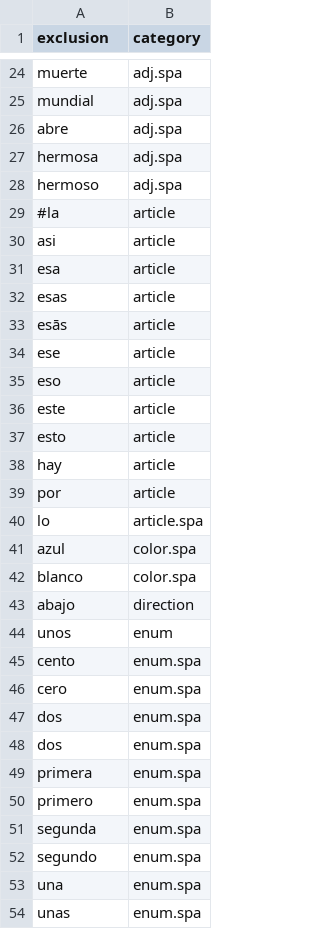
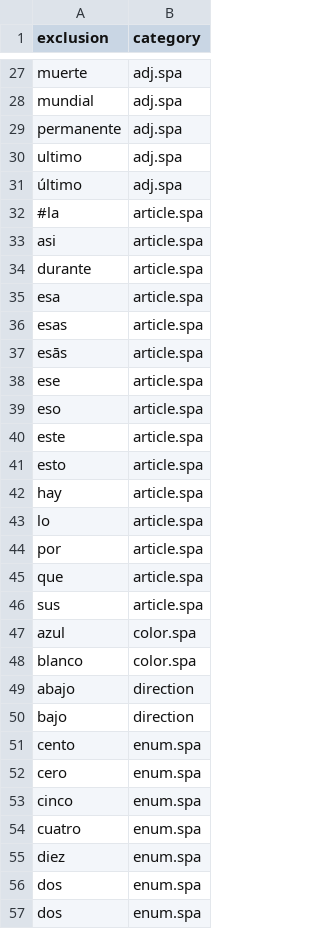
Before and after one commit to OpenSextant/Xponents, a CSV file: solr/etc/gazetteer/filters/non-placenames,spa.csv, drawn as a sheet; only a part is shown, gaps mark what is left out; the shorter side is filled out with more unchanged rows; the diff covers the shown part only.

Commit message:
DevOps cleanup and Windows/Java patches for solr cmd line.

```diff
--- a/solr/etc/gazetteer/filters/non-placenames,spa.csv
+++ b/solr/etc/gazetteer/filters/non-placenames,spa.csv
@@ -25,17 +28,20 @@ muerte,adj.spa
 mundial,adj.spa
-abre,adj.spa
-hermosa,adj.spa
-hermoso,adj.spa
-#la,article
-asi,article
-esa,article
-esas,article
-esās,article
-ese,article
-eso,article
-este,article
-esto,article
-hay,article
-por,article
+permanente,adj.spa
+ultimo,adj.spa
+último,adj.spa
+#la,article.spa
+asi,article.spa
+durante,article.spa
+esa,article.spa
+esas,article.spa
+esās,article.spa
+ese,article.spa
+eso,article.spa
+este,article.spa
+esto,article.spa
+hay,article.spa
 lo,article.spa
+por,article.spa
+que,article.spa
+sus,article.spa
 azul,color.spa
@@ -43,5 +49,8 @@ blanco,color.spa
 abajo,direction
-unos,enum
+bajo,direction
 cento,enum.spa
 cero,enum.spa
+cinco,enum.spa
+cuatro,enum.spa
+diez,enum.spa
 dos,enum.spa
```
Also changed, not shown: 54 added rows and 10 removed rows elsewhere in this file, solr/etc/gazetteer/filters/non-placenames,deu.csv, 4 other files.
